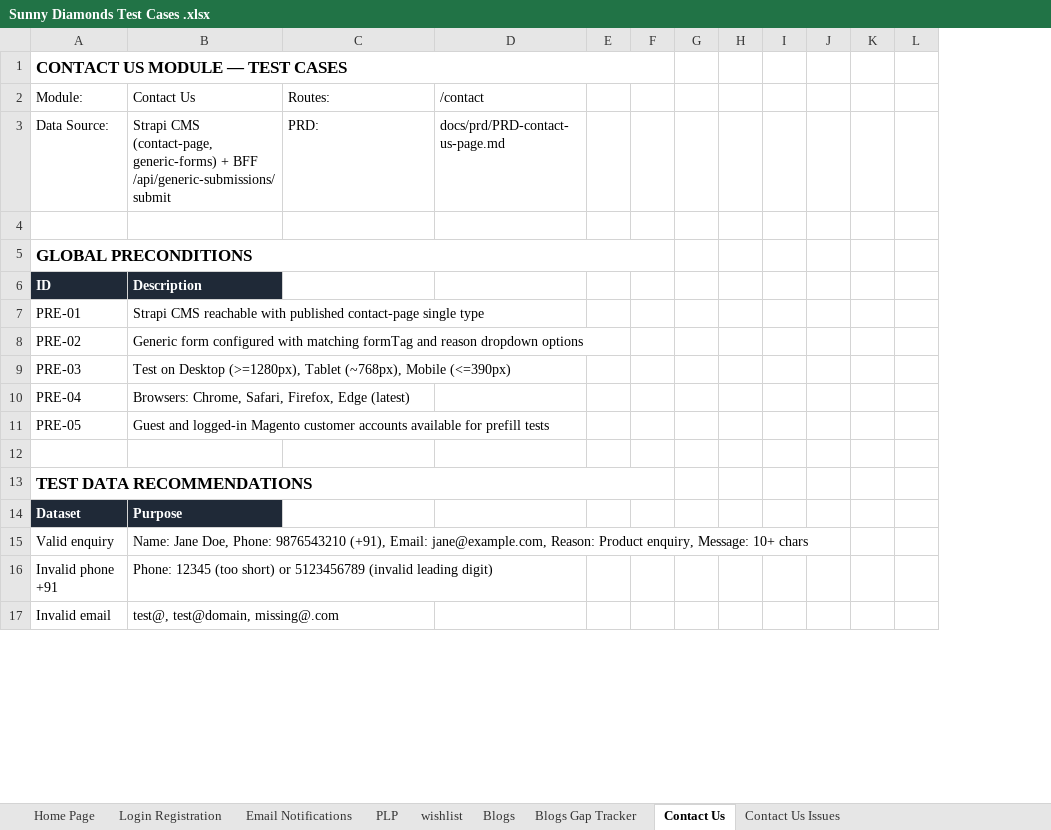
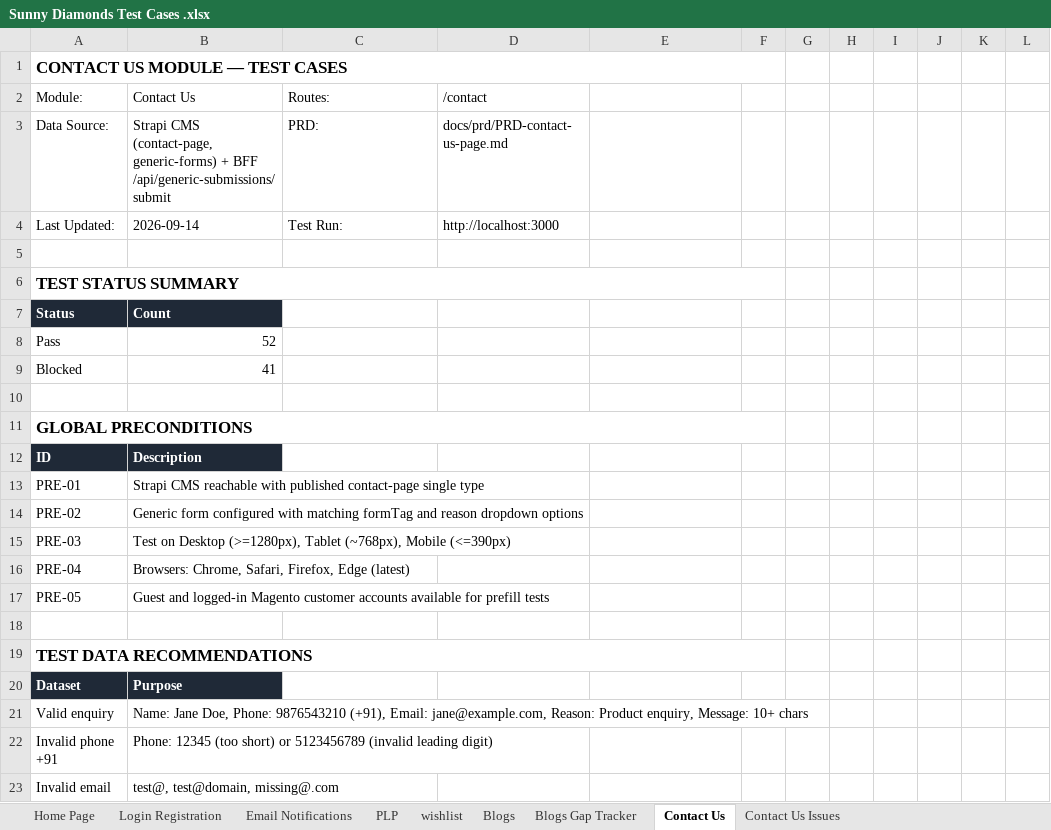
Before and after one commit to bluelupin/sunnydiamond-web, an Excel workbook: docs/Sunny Diamonds Test Cases .xlsx, sheet Contact Us, drawn as a sheet; only a part is shown; values as stored, in another font and other column widths than the file's, no borders; removed rows and columns are numbered as before the commit, all else as after; rows hold the shown columns only; the diff covers the shown part only; the diff names each change by its address in the sheet, - before the commit and + after, or states it on an @@ line.

```diff
--- a/docs/Sunny Diamonds Test Cases .xlsx (sheet Contact Us)
+++ b/docs/Sunny Diamonds Test Cases .xlsx (sheet Contact Us)
+column B, rows 2-3: Contact Us | Strapi CMS (contact-page, generic-forms) + BFF /api/generic-submissions/submit; rows 12-23: Description | Strapi CMS reachable with published contact-page single type | Generic form configured with matching formTag and reason dropdown options | Test on Desktop (>=1280px), Tablet (~768px), Mobile (<=390px) | Browsers: Chrome, Safari, Firefox, Edge (latest) | Guest and logged-in Magento customer accounts available for prefill tests |  |  | Purpose | Name: Jane Doe, Phone: 9876543210 (+91), Email: jane@example.com, Reason: Product enquiry, Message: 10+ chars | Phone: 12345 (too short) or 5123456789 (invalid leading digit) | test@, test@domain, missing@.com
-column J, empty
-A1:F1 merged
+A1:F1 merged
-C2: Contact Us
+C2: Routes:
-D2: Routes:
+D2: /contact
-E2: /contact
+E2: (empty)
-C3: Strapi CMS (contact-page, generic-forms) + BFF /api/generic-submissions/submit
+C3: PRD:
-D3: PRD:
+D3: docs/prd/PRD-contact-us-page.md
-E3: docs/prd/PRD-contact-us-page.md
+E3: (empty)
+row 4: Last Updated: | 2026-09-14 | Test Run: | http://localhost:3000
+row 5: (empty)
+row 6: TEST STATUS SUMMARY
+row 7: Status | Count
+row 8: Pass | 52
+row 9: Blocked | 41
-A5:F5 merged
+A11:F11 merged
-C12: Description
+C12: (empty)
-C12 fill: #1F2937
+C12 fill: none
-C13: Strapi CMS reachable with published contact-page single type
+C13: (empty)
-C14: Generic form configured with matching formTag and reason dropdown options
+C14: (empty)
-C15: Test on Desktop (>=1280px), Tablet (~768px), Mobile (<=390px)
+C15: (empty)
-C16: Browsers: Chrome, Safari, Firefox, Edge (latest)
+C16: (empty)
-C17: Guest and logged-in Magento customer accounts available for prefill tests
+C17: (empty)
-A13:F13 merged
+A19:F19 merged
-C20: Purpose
+C20: (empty)
-C20 fill: #1F2937
+C20 fill: none
-C21: Name: Jane Doe, Phone: 9876543210 (+91), Email: jane@example.com, Reason: Product enquiry, Message: 10+ chars
+C21: (empty)
-C22: Phone: 12345 (too short) or 5123456789 (invalid leading digit)
+C22: (empty)
-C23: test@, test@domain, missing@.com
+C23: (empty)
```
Also changed, not shown: 227 edited cells and merged cells elsewhere in this sheet, sheet Contact Us Issues, 6 other files.
